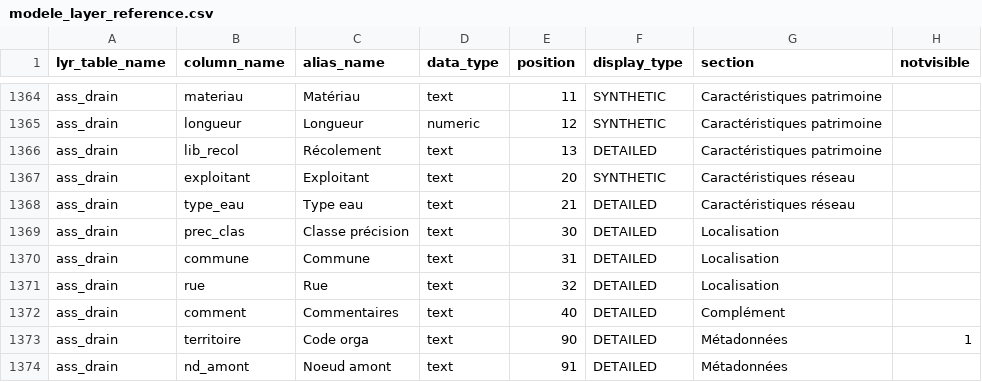
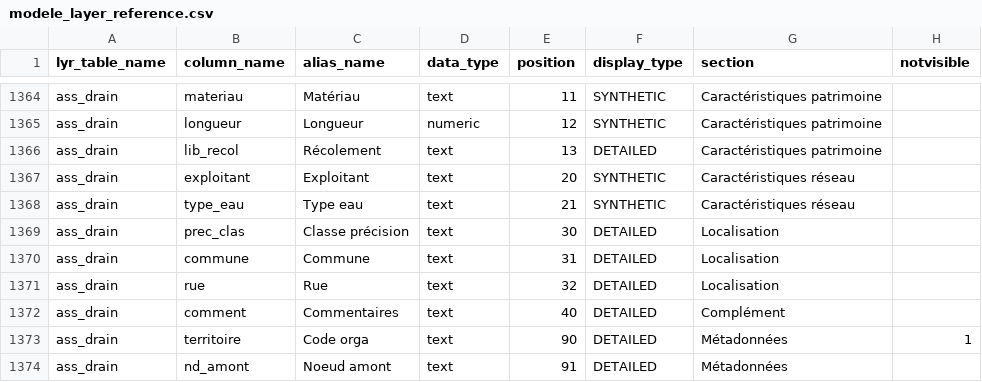
Before and after one commit to AmineMadani/Nomad, a CSV file: database/conf/csv/modele_layer_reference.csv, drawn as a sheet; only a part is shown, gaps mark what is left out.

Commit message:
refactoring

```diff
--- a/database/conf/csv/modele_layer_reference.csv
+++ b/database/conf/csv/modele_layer_reference.csv
@@ -1367,3 +1367,3 @@ ass_drain;lib_recol;Récolement;text;13;DETAILED;Caractéristiques patrimoine;
 ass_drain;exploitant;Exploitant;text;20;SYNTHETIC;Caractéristiques réseau;
-ass_drain;type_eau;Type eau;text;21;DETAILED;Caractéristiques réseau;
+ass_drain;type_eau;Type eau;text;21;SYNTHETIC;Caractéristiques réseau;
 ass_drain;prec_clas;Classe précision;text;30;DETAILED;Localisation;
```
